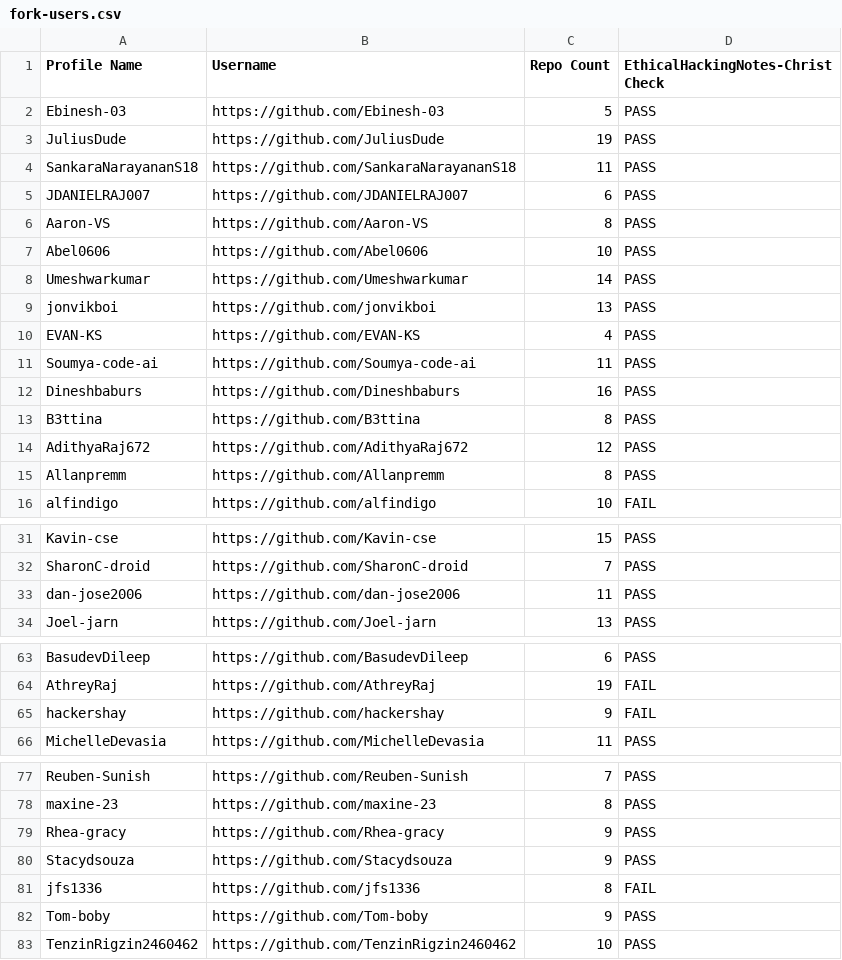
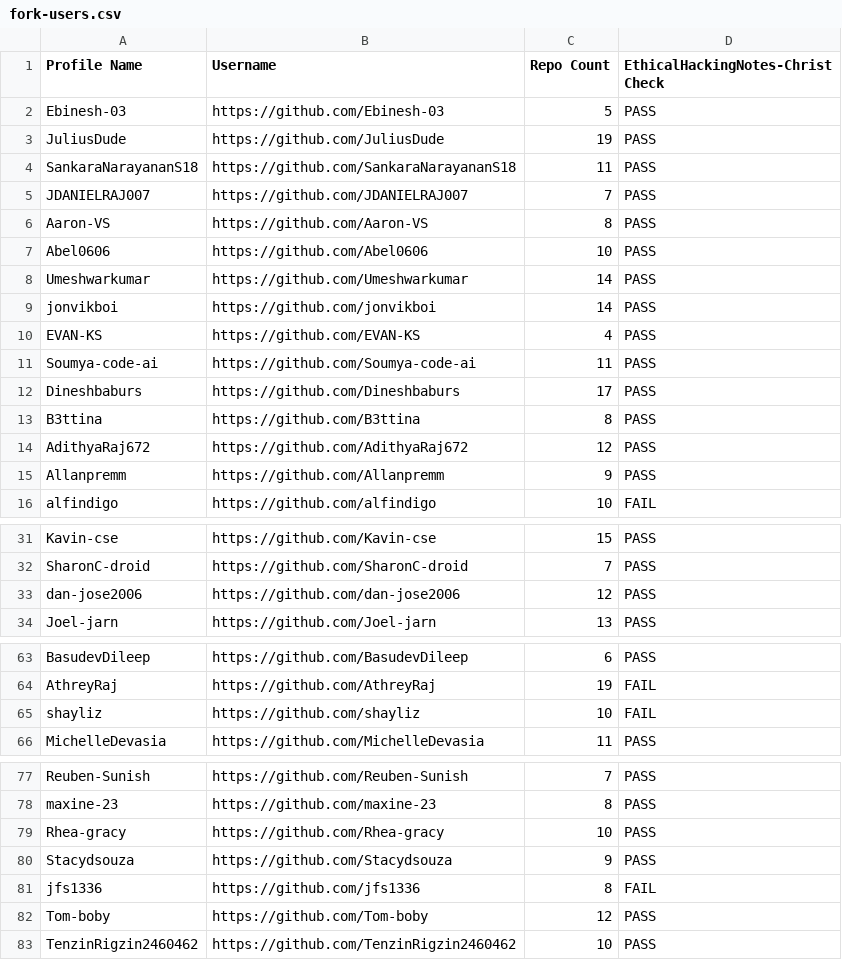
Before and after one commit to sector21/EthicalHackingNotes, a CSV file: .repo/fork-users.csv, drawn as a sheet; only a part is shown, gaps mark what is left out; the diff covers the shown part only.

```diff
--- a/.repo/fork-users.csv
+++ b/.repo/fork-users.csv
@@ -4,3 +4,3 @@ Profile Name,Username,Repo Count,EthicalHackingNotes-Christ Check
 "SankaraNarayananS18","https://github.com/SankaraNarayananS18",11,"PASS"
-"JDANIELRAJ007","https://github.com/JDANIELRAJ007",6,"PASS"
+"JDANIELRAJ007","https://github.com/JDANIELRAJ007",7,"PASS"
 "Aaron-VS","https://github.com/Aaron-VS",8,"PASS"
@@ -8,9 +8,9 @@ Profile Name,Username,Repo Count,EthicalHackingNotes-Christ Check
 "Umeshwarkumar","https://github.com/Umeshwarkumar",14,"PASS"
-"jonvikboi","https://github.com/jonvikboi",13,"PASS"
+"jonvikboi","https://github.com/jonvikboi",14,"PASS"
 "EVAN-KS","https://github.com/EVAN-KS",4,"PASS"
 "Soumya-code-ai","https://github.com/Soumya-code-ai",11,"PASS"
-"Dineshbaburs","https://github.com/Dineshbaburs",16,"PASS"
+"Dineshbaburs","https://github.com/Dineshbaburs",17,"PASS"
 "B3ttina","https://github.com/B3ttina",8,"PASS"
 "AdithyaRaj672","https://github.com/AdithyaRaj672",12,"PASS"
-"Allanpremm","https://github.com/Allanpremm",8,"PASS"
+"Allanpremm","https://github.com/Allanpremm",9,"PASS"
 "alfindigo","https://github.com/alfindigo",10,"FAIL"
@@ -32,3 +32,3 @@ Profile Name,Username,Repo Count,EthicalHackingNotes-Christ Check
 "SharonC-droid","https://github.com/SharonC-droid",7,"PASS"
-"dan-jose2006","https://github.com/dan-jose2006",11,"PASS"
+"dan-jose2006","https://github.com/dan-jose2006",12,"PASS"
 "Joel-jarn","https://github.com/Joel-jarn",13,"PASS"
@@ -64,3 +64,3 @@ Profile Name,Username,Repo Count,EthicalHackingNotes-Christ Check
 "AthreyRaj","https://github.com/AthreyRaj",19,"FAIL"
-"hackershay","https://github.com/hackershay",9,"FAIL"
+"shayliz","https://github.com/shayliz",10,"FAIL"
 "MichelleDevasia","https://github.com/MichelleDevasia",11,"PASS"
@@ -78,6 +78,6 @@ Profile Name,Username,Repo Count,EthicalHackingNotes-Christ Check
 "maxine-23","https://github.com/maxine-23",8,"PASS"
-"Rhea-gracy","https://github.com/Rhea-gracy",9,"PASS"
+"Rhea-gracy","https://github.com/Rhea-gracy",10,"PASS"
 "Stacydsouza","https://github.com/Stacydsouza",9,"PASS"
 "jfs1336","https://github.com/jfs1336",8,"FAIL"
-"Tom-boby","https://github.com/Tom-boby",9,"PASS"
+"Tom-boby","https://github.com/Tom-boby",12,"PASS"
 "TenzinRigzin2460462","https://github.com/TenzinRigzin2460462",10,"PASS"
```
Also changed, not shown: 2 edited cells elsewhere in this file, 2 other files.
